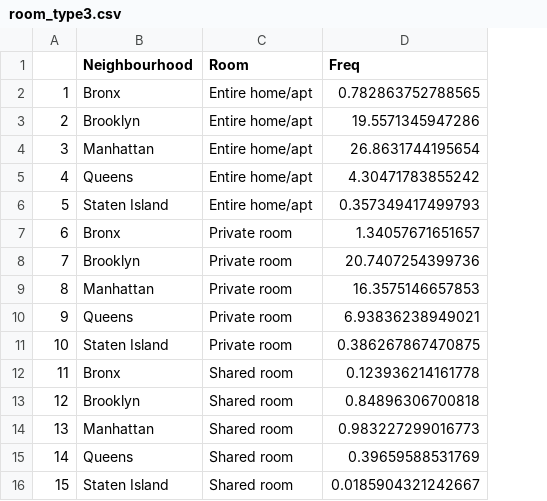
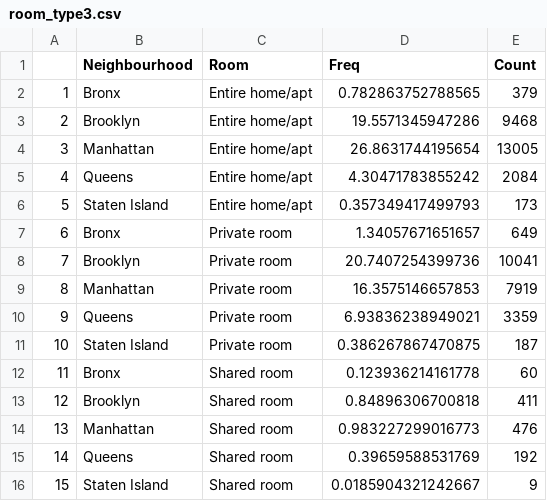
Before and after one commit to joannetrann/FIT3179, a CSV file: NY/stacked_bar/room_type3.csv, drawn as a sheet; the diff names each change by its address in the sheet, - before the commit and + after, or states it on an @@ line.

Commit message:
Update room_type3.csv

```diff
--- a/NY/stacked_bar/room_type3.csv
+++ b/NY/stacked_bar/room_type3.csv
+column E (Count), rows 2-16: 379 | 9468 | 13005 | 2084 | 173 | 649 | 10041 | 7919 | 3359 | 187 | 60 | 411 | 476 | 192 | 9
```
